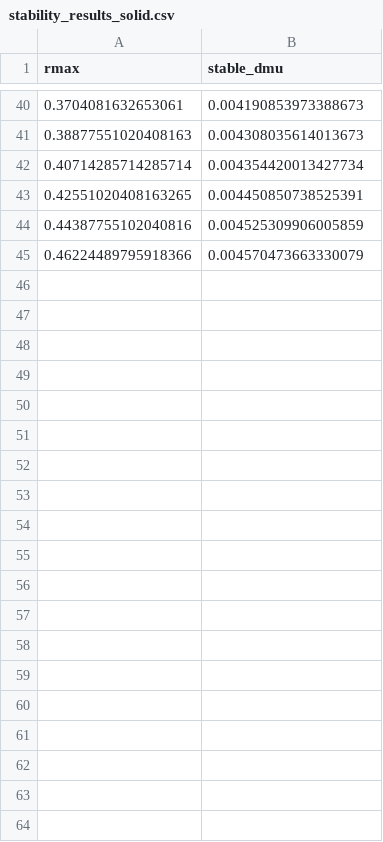
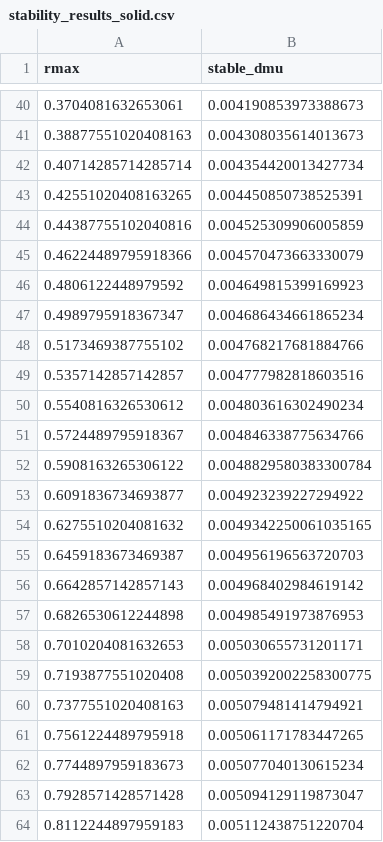
Before and after one commit to francescozambelli/CancerEvo, a CSV file: outputs/results/stability_results_solid.csv, drawn as a sheet; only a part is shown, gaps mark what is left out; the diff covers the shown part only.

Commit message:
feat: added paramters to solid simulations ensemble and updated notebooks

```diff
--- a/outputs/results/stability_results_solid.csv
+++ b/outputs/results/stability_results_solid.csv
@@ -45 +45,20 @@ rmax,stable_dmu
 0.46224489795918366,0.004570473663330079
+0.4806122448979592,0.004649815399169923
+0.4989795918367347,0.004686434661865234
+0.5173469387755102,0.004768217681884766
+0.5357142857142857,0.004777982818603516
+0.5540816326530612,0.004803616302490234
+0.5724489795918367,0.004846338775634766
+0.5908163265306122,0.0048829580383300784
+0.6091836734693877,0.004923239227294922
+0.6275510204081632,0.0049342250061035165
+0.6459183673469387,0.004956196563720703
+0.6642857142857143,0.004968402984619142
+0.6826530612244898,0.004985491973876953
+0.7010204081632653,0.005030655731201171
+0.7193877551020408,0.0050392002258300775
+0.7377551020408163,0.005079481414794921
+0.7561224489795918,0.005061171783447265
+0.7744897959183673,0.005077040130615234
+0.7928571428571428,0.005094129119873047
+0.8112244897959183,0.005112438751220704
```
Also changed, not shown: 12 added rows elsewhere in this file, 4 other files.
